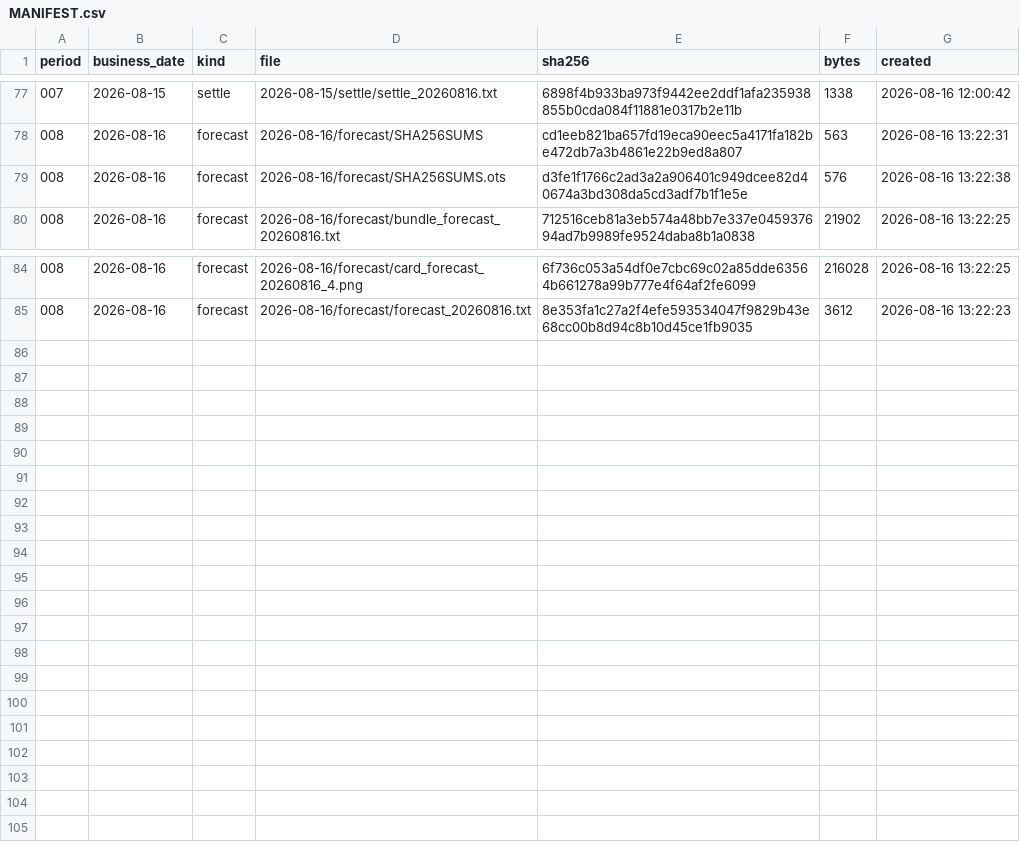
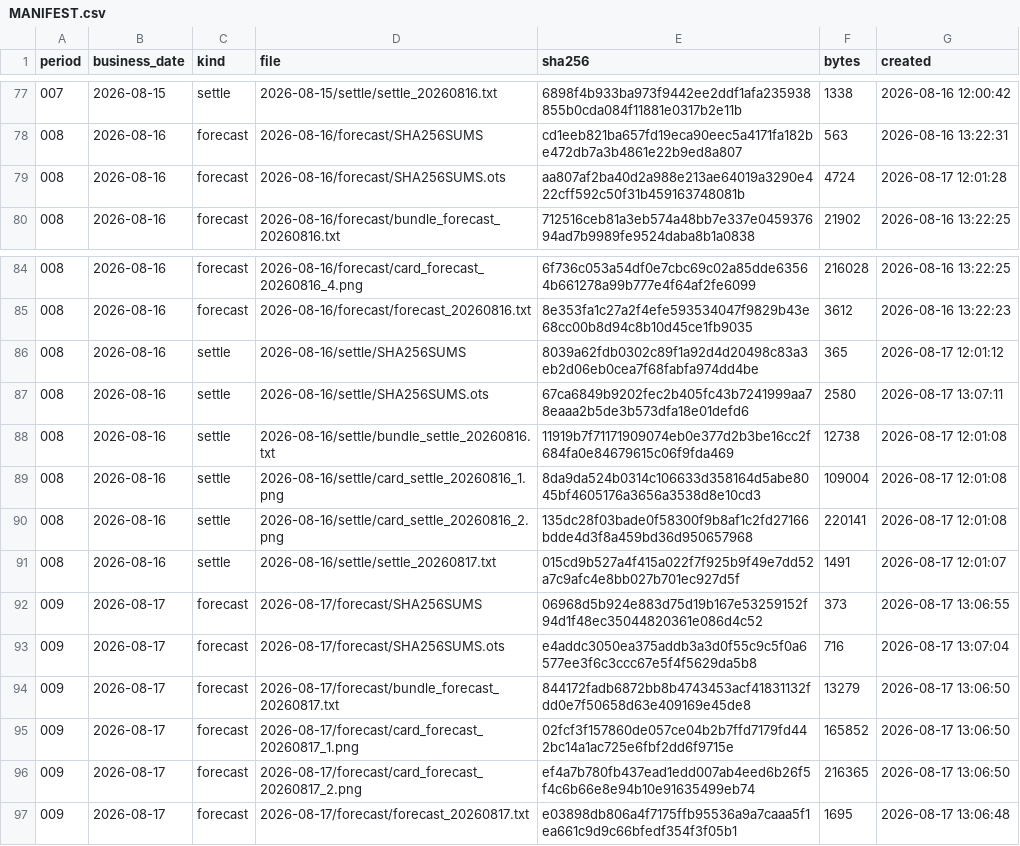
Before and after one commit to yuxiaotao721/yangbenwai-archive, a CSV file: MANIFEST.csv, drawn as a sheet; only a part is shown, gaps mark what is left out.

```diff
--- a/MANIFEST.csv
+++ b/MANIFEST.csv
@@ -78,3 +78,3 @@
 008,2026-08-16,forecast,2026-08-16/forecast/SHA256SUMS,cd1eeb821ba657fd19eca90eec5a4171fa182be472db7a3b4861e22b9ed8a807,563,2026-08-16 13:22:31
-008,2026-08-16,forecast,2026-08-16/forecast/SHA256SUMS.ots,d3fe1f1766c2ad3a2a906401c949dcee82d40674a3bd308da5cd3adf7b1f1e5e,576,2026-08-16 13:22:38
+008,2026-08-16,forecast,2026-08-16/forecast/SHA256SUMS.ots,aa807af2ba40d2a988e213ae64019a3290e422cff592c50f31b459163748081b,4724,2026-08-17 12:01:28
 008,2026-08-16,forecast,2026-08-16/forecast/bundle_forecast_20260816.txt,712516ceb81a3eb574a48bb7e337e045937694ad7b9989fe9524daba8b1a0838,21902,2026-08-16 13:22:25
@@ -85 +85,13 @@
 008,2026-08-16,forecast,2026-08-16/forecast/forecast_20260816.txt,8e353fa1c27a2f4efe593534047f9829b43e68cc00b8d94c8b10d45ce1fb9035,3612,2026-08-16 13:22:23
+008,2026-08-16,settle,2026-08-16/settle/SHA256SUMS,8039a62fdb0302c89f1a92d4d20498c83a3eb2d06eb0cea7f68fabfa974dd4be,365,2026-08-17 12:01:12
+008,2026-08-16,settle,2026-08-16/settle/SHA256SUMS.ots,67ca6849b9202fec2b405fc43b7241999aa78eaaa2b5de3b573dfa18e01defd6,2580,2026-08-17 13:07:11
+008,2026-08-16,settle,2026-08-16/settle/bundle_settle_20260816.txt,11919b7f71171909074eb0e377d2b3be16cc2f684fa0e84679615c06f9fda469,12738,2026-08-17 12:01:08
+008,2026-08-16,settle,2026-08-16/settle/card_settle_20260816_1.png,8da9da524b0314c106633d358164d5abe8045bf4605176a3656a3538d8e10cd3,109004,2026-08-17 12:01:08
+008,2026-08-16,settle,2026-08-16/settle/card_settle_20260816_2.png,135dc28f03bade0f58300f9b8af1c2fd27166bdde4d3f8a459bd36d950657968,220141,2026-08-17 12:01:08
+008,2026-08-16,settle,2026-08-16/settle/settle_20260817.txt,015cd9b527a4f415a022f7f925b9f49e7dd52a7c9afc4e8bb027b701ec927d5f,1491,2026-08-17 12:01:07
+009,2026-08-17,forecast,2026-08-17/forecast/SHA256SUMS,06968d5b924e883d75d19b167e53259152f94d1f48ec35044820361e086d4c52,373,2026-08-17 13:06:55
+009,2026-08-17,forecast,2026-08-17/forecast/SHA256SUMS.ots,e4addc3050ea375addb3a3d0f55c9c5f0a6577ee3f6c3ccc67e5f4f5629da5b8,716,2026-08-17 13:07:04
+009,2026-08-17,forecast,2026-08-17/forecast/bundle_forecast_20260817.txt,844172fadb6872bb8b4743453acf41831132fdd0e7f50658d63e409169e45de8,13279,2026-08-17 13:06:50
+009,2026-08-17,forecast,2026-08-17/forecast/card_forecast_20260817_1.png,02fcf3f157860de057ce04b2b7ffd7179fd442bc14a1ac725e6fbf2dd6f9715e,165852,2026-08-17 13:06:50
+009,2026-08-17,forecast,2026-08-17/forecast/card_forecast_20260817_2.png,ef4a7b780fb437ead1edd007ab4eed6b26f5f4c6b66e8e94b10e91635499eb74,216365,2026-08-17 13:06:50
+009,2026-08-17,forecast,2026-08-17/forecast/forecast_20260817.txt,e03898db806a4f7175ffb95536a9a7caaa5f1ea661c9d9c66bfedf354f3f05b1,1695,2026-08-17 13:06:48
```
Also changed, not shown: 13 other files.
